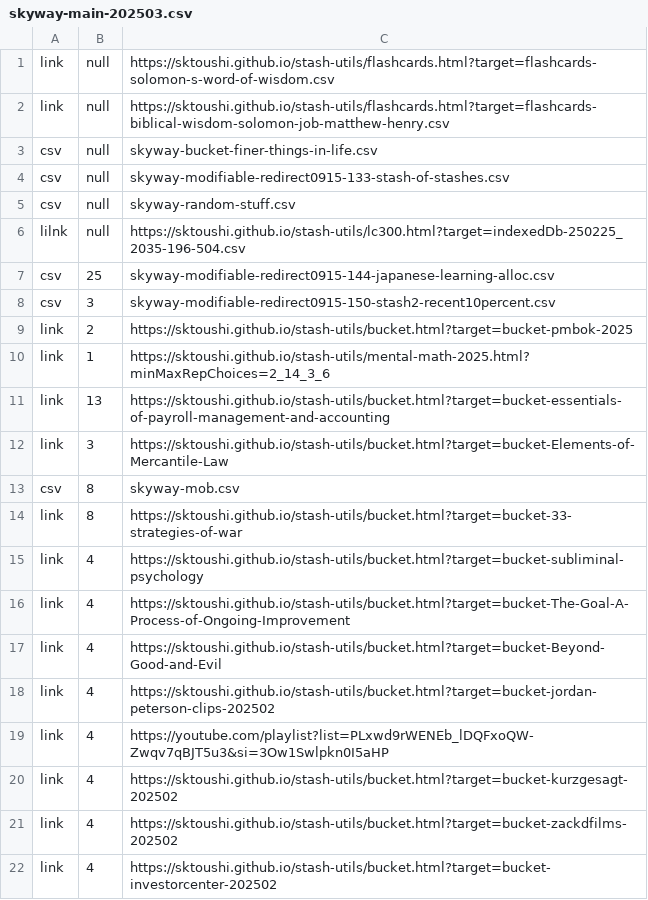
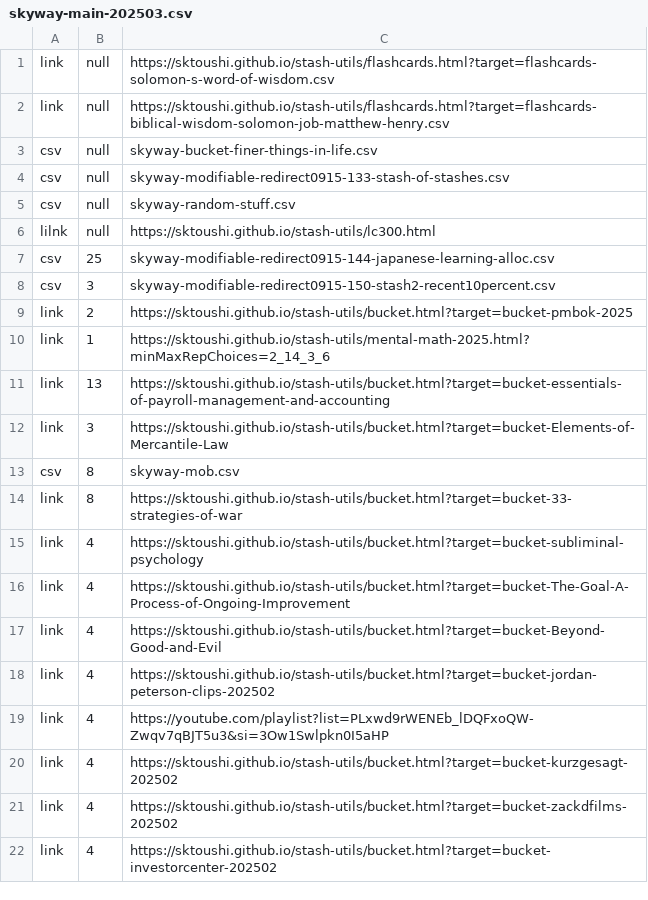
Before and after one commit to sktoushi/stash-utils, a CSV file: skyway-main-202503.csv, drawn as a sheet.

Commit message:
Update skyway-main-202503.csv

```diff
--- a/skyway-main-202503.csv
+++ b/skyway-main-202503.csv
@@ -5,3 +5,3 @@ csv,null,skyway-modifiable-redirect0915-133-stash-of-stashes.csv
 csv,null,skyway-random-stuff.csv
-lilnk,null,https://sktoushi.github.io/stash-utils/lc300.html?target=indexedDb-250225_2035-196-504.csv
+lilnk,null,https://sktoushi.github.io/stash-utils/lc300.html
 csv,25,skyway-modifiable-redirect0915-144-japanese-learning-alloc.csv
```
